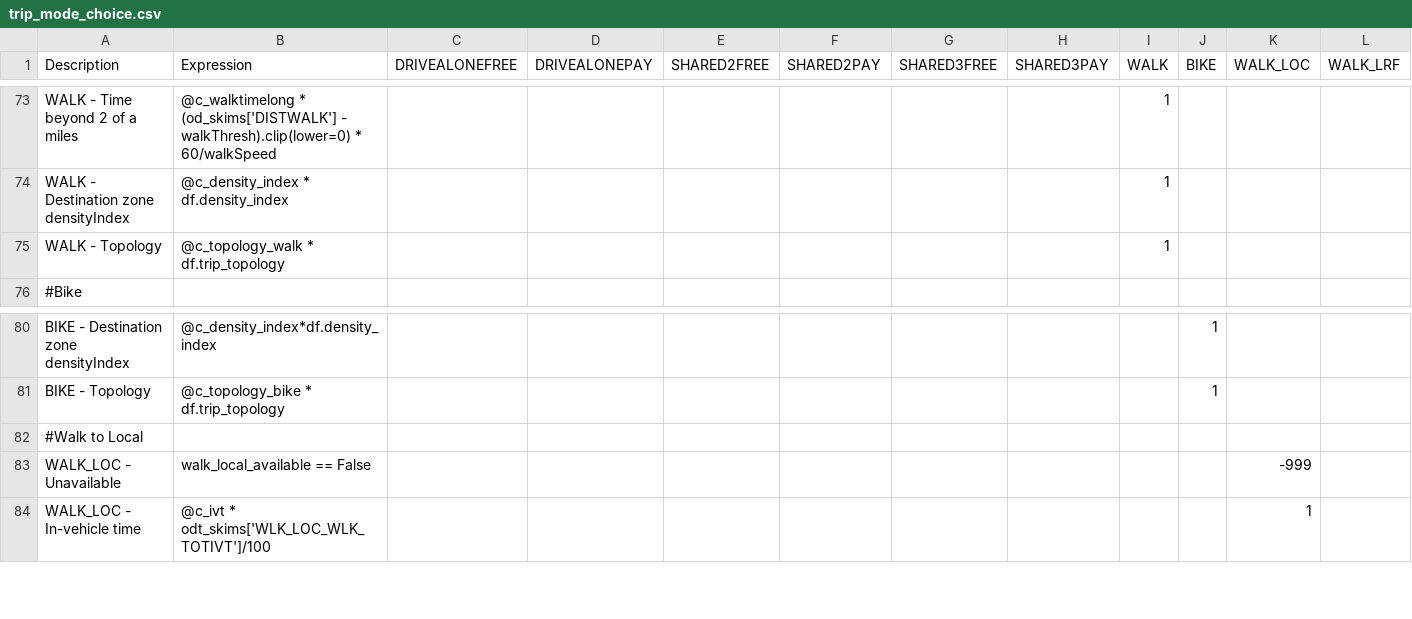
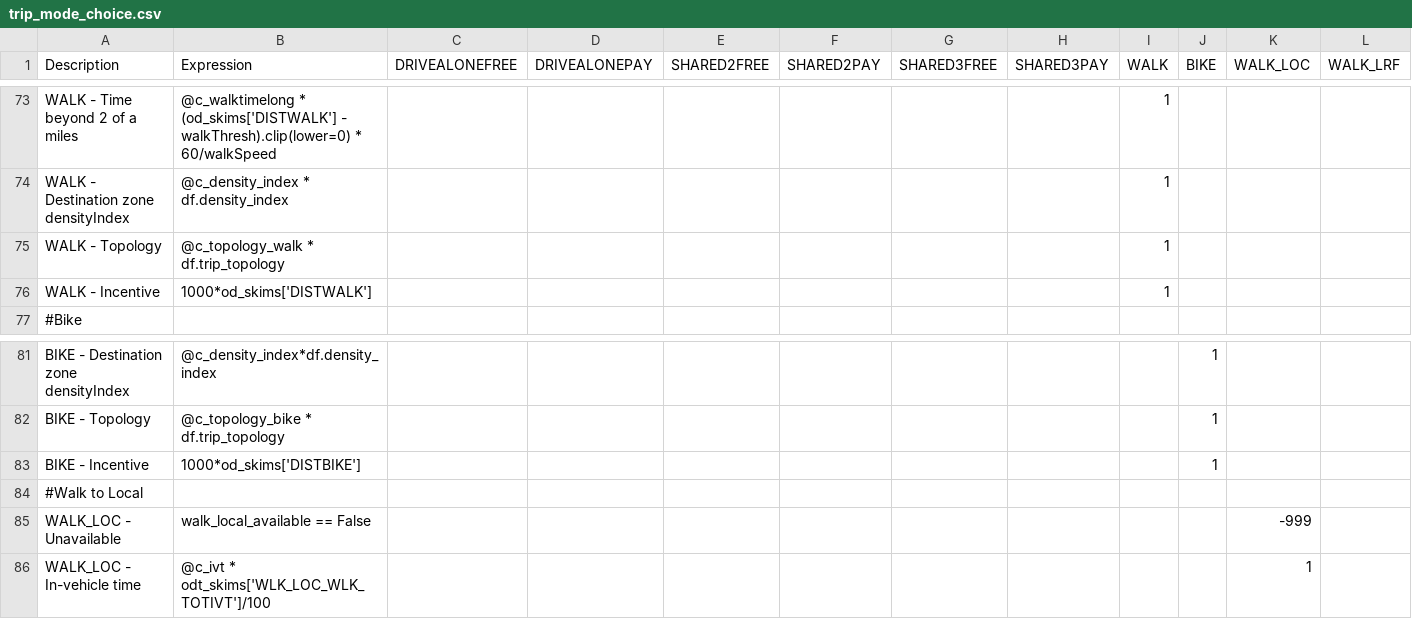
Before and after one commit to LBNL-UCB-STI/activitysim-configs-sfbay, a CSV file: configs/trip_mode_choice.csv, drawn as a sheet; only a part is shown, gaps mark what is left out; rows hold the shown columns only; the diff names each change by its address in the sheet, - before the commit and + after, or states it on an @@ line.

Commit message:
walk and bike trip and tour incentives

```diff
--- a/configs/trip_mode_choice.csv
+++ b/configs/trip_mode_choice.csv
+row 76: WALK - Incentive | 1000*od_skims['DISTWALK'] |  |  |  |  |  |  | 1
+row 83: BIKE - Incentive | 1000*od_skims['DISTBIKE'] |  |  |  |  |  |  |  | 1
```
Also changed, not shown: configs/tour_mode_choice.csv.
